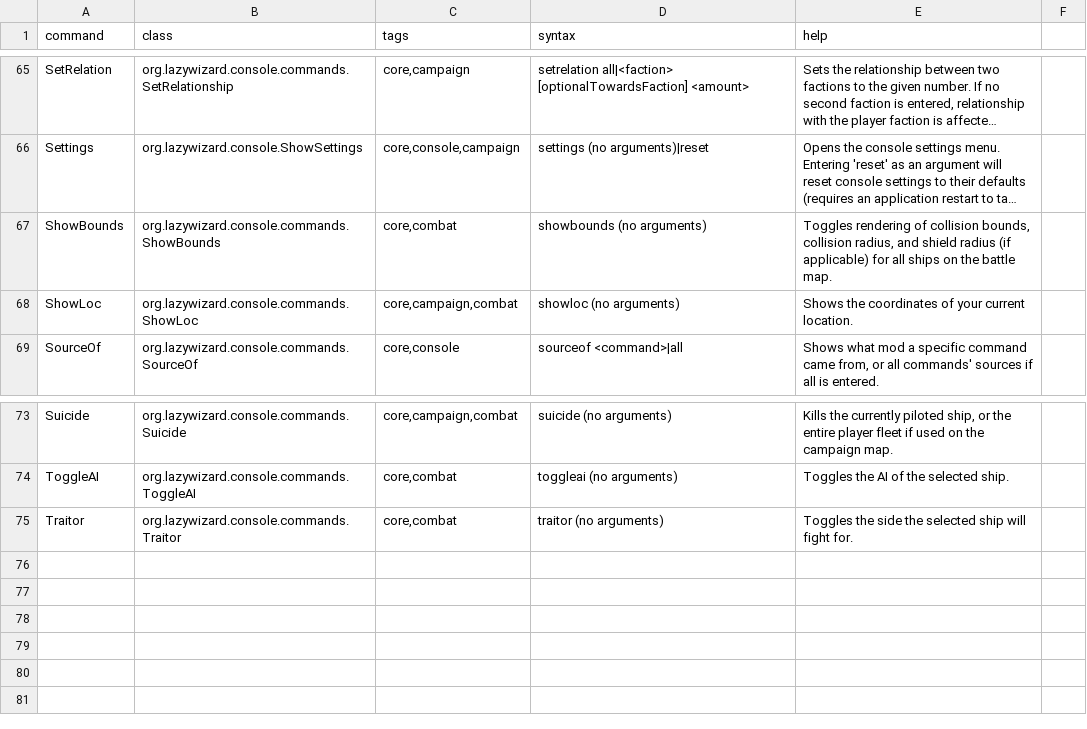
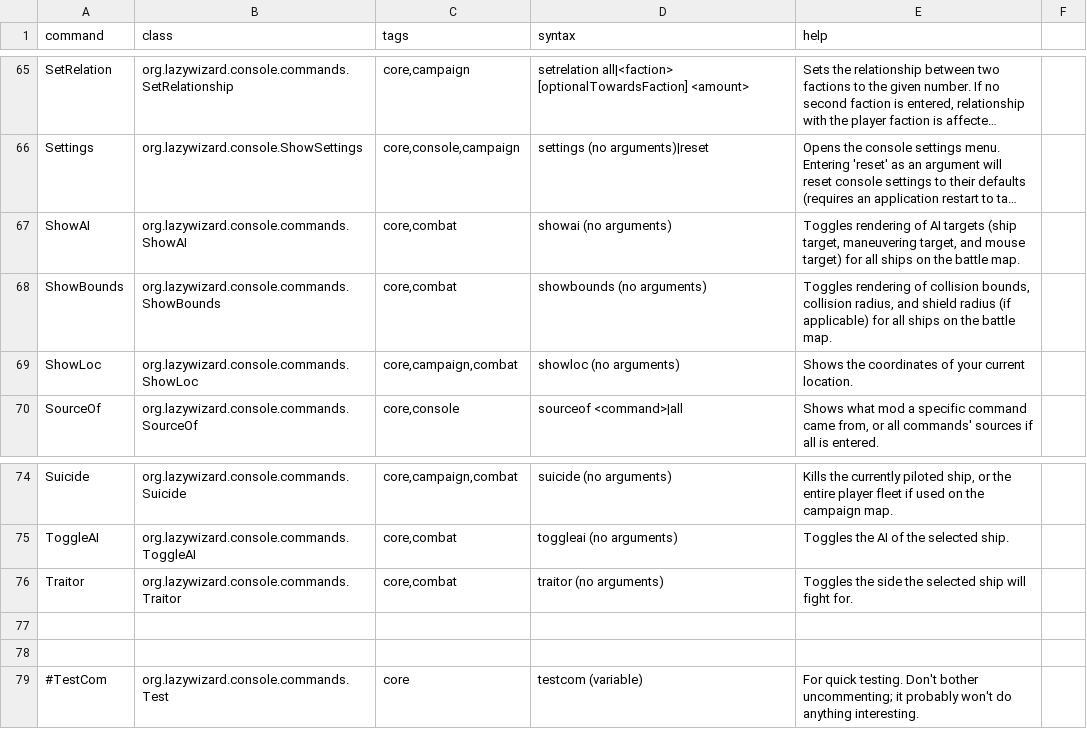
Before and after one commit to LazyWizard/console-commands, a CSV file: src/main/mod/data/console/commands.csv, drawn as a sheet; only a part is shown, gaps mark what is left out; long unchanged cells end in …; the diff names each change by its address in the sheet, - before the commit and + after, or states it on an @@ line.

Commit message:
Added ShowAI command, shows AI targets on battle map (WIP)

```diff
--- a/src/main/mod/data/console/commands.csv
+++ b/src/main/mod/data/console/commands.csv
+row 67: ShowAI | org.lazywizard.console.commands.ShowAI | core,combat | showai (no arguments) | Toggles rendering of AI targets (ship target, maneuvering target, and mouse target) for all ships on the battle map.
+row 77: (empty)
+row 78: (empty)
+row 79: #TestCom | org.lazywizard.console.commands.Test | core | testcom (variable) | For quick testing. Don't bother uncommenting; it probably won't do anything interesting.
```
Also changed, not shown: 2 other files.
